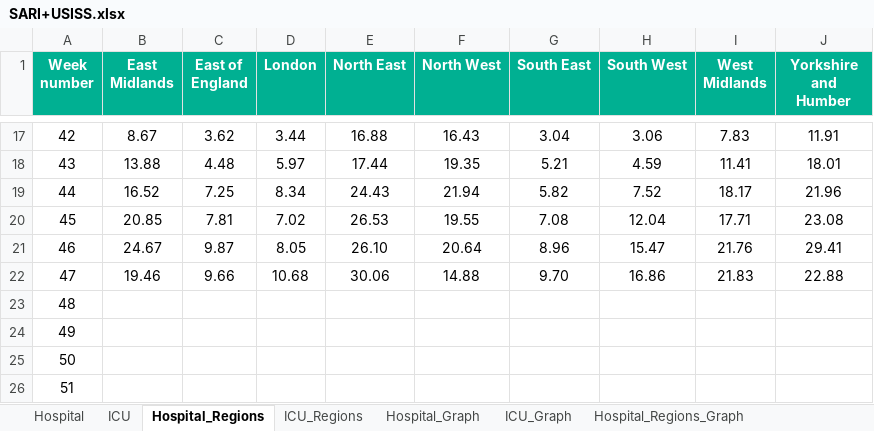
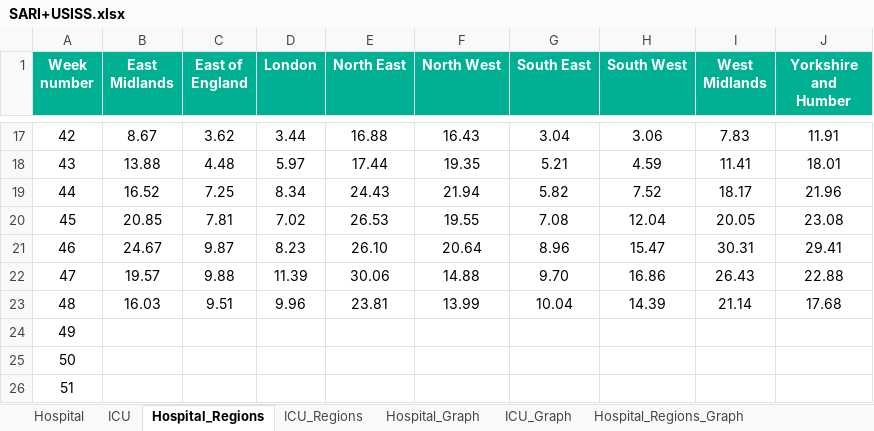
Before and after one commit to Logiqx/flu-stats, an Excel workbook: data/sari+usiss/SARI+USISS.xlsx, sheet Hospital_Regions, drawn as a sheet; only a part is shown, gaps mark what is left out; values as stored, in another font and other column widths than the file's, no borders; the diff names each change by its address in the sheet, - before the commit and + after, or states it on an @@ line.

```diff
--- a/data/sari+usiss/SARI+USISS.xlsx (sheet Hospital_Regions)
+++ b/data/sari+usiss/SARI+USISS.xlsx (sheet Hospital_Regions)
-I20 (West Midlands): 17.71
+I20 (West Midlands): 20.05
-D21 (London): 8.05
+D21 (London): 8.23
-I21 (West Midlands): 21.76
+I21 (West Midlands): 30.31
-B22 (East Midlands): 19.46
+B22 (East Midlands): 19.57
-C22 (East of England): 9.66
+C22 (East of England): 9.88
-D22 (London): 10.68
+D22 (London): 11.39
-I22 (West Midlands): 21.83
+I22 (West Midlands): 26.43
-B23 (East Midlands): (empty)
+B23 (East Midlands): 16.03
-C23 (East of England): (empty)
+C23 (East of England): 9.51
-D23 (London): (empty)
+D23 (London): 9.96
-E23 (North East): (empty)
+E23 (North East): 23.81
-F23 (North West): (empty)
+F23 (North West): 13.99
-G23 (South East): (empty)
+G23 (South East): 10.04
-H23 (South West): (empty)
+H23 (South West): 14.39
-I23 (West Midlands): (empty)
+I23 (West Midlands): 21.14
-J23 (Yorkshire and Humber): (empty)
+J23 (Yorkshire and Humber): 17.68
```
Also changed, not shown: sheet ICU_Regions, sheet Hospital, sheet ICU, charts or pictures, 1 other file.
